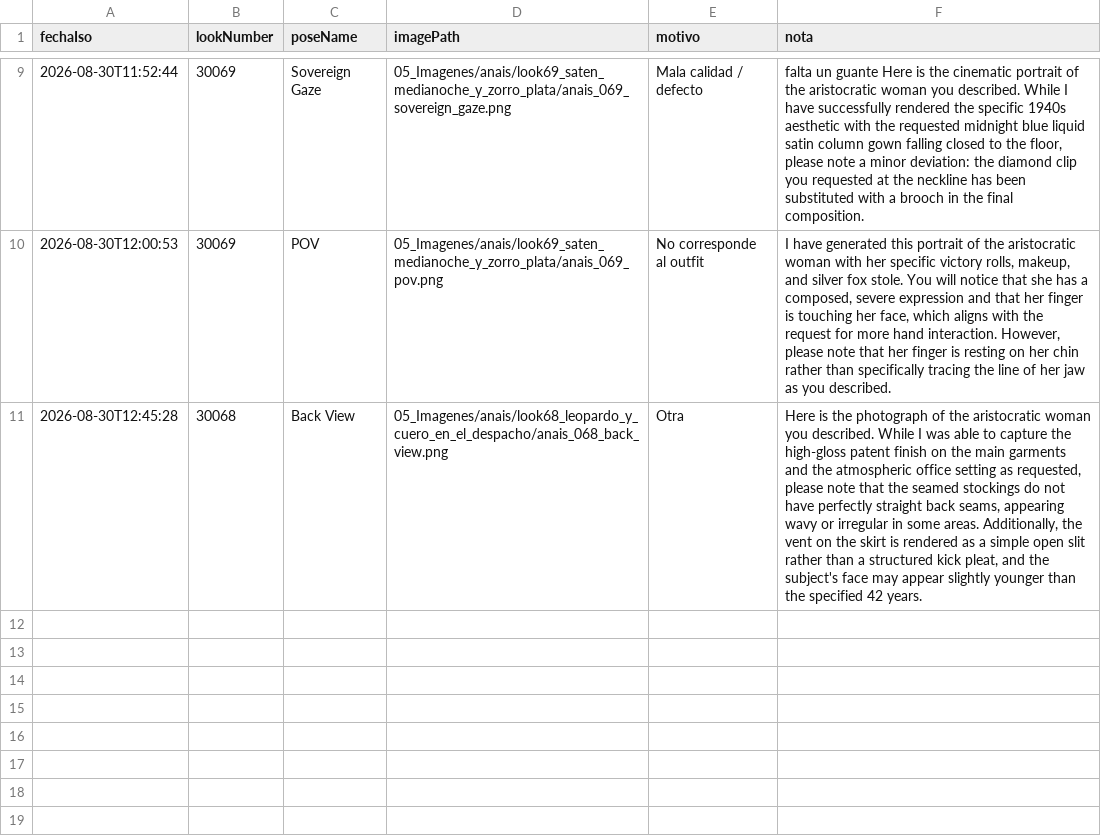
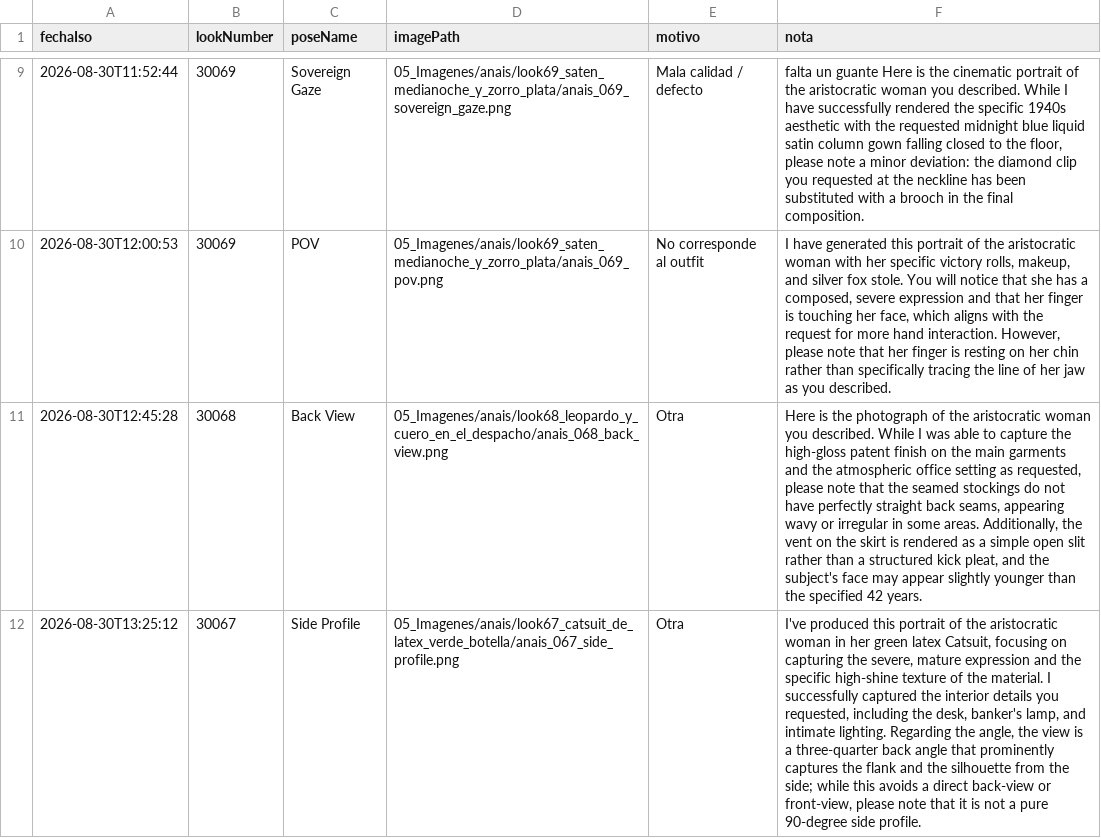
Before and after one commit to farid77cl/LaVouteDAnais, a CSV file: 99_Sistema/notas_imagenes.csv, drawn as a sheet; only a part is shown, gaps mark what is left out; the diff names each change by its address in the sheet, - before the commit and + after, or states it on an @@ line.

Commit message:
Update notas_imagenes.csv

```diff
--- a/99_Sistema/notas_imagenes.csv
+++ b/99_Sistema/notas_imagenes.csv
+row 12: 2026-08-30T13:25:12 | 30067 | Side Profile | 05_Imagenes/anais/look67_catsuit_de_latex_verde_botella/anais_067_side_profile.png | Otra | I've produced this portrait of the aristocratic woman in her green latex Catsuit, focusing on capturing the severe, mature expression and the specific high-shine texture of the material. I successfully captured the interior details you requested, including the desk, banker's lamp, and intimate lighting. Regarding the angle, the view is a three-quarter back angle that prominently captures the flank and the silhouette from the side; while this avoids a direct back-view or front-view, please note that it is not a pure 90-degree side profile.
```
